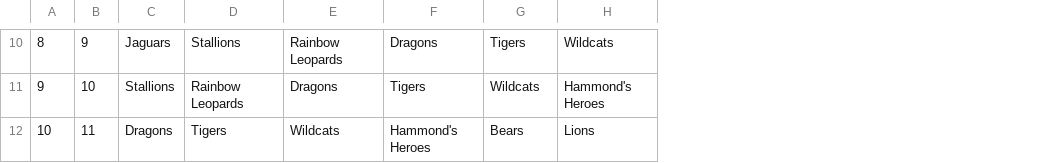
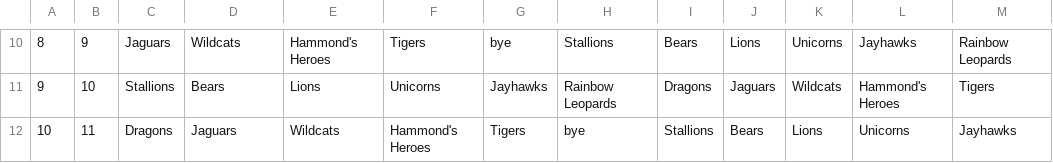
Before and after one commit to e-karr/python-scheduler, a CSV file: output/schedule.csv, drawn as a sheet; only a part is shown, gaps mark what is left out; the diff covers the shown part only; the diff names each change by its address in the sheet, - before the commit and + after, or states it on an @@ line.

```diff
--- a/output/schedule.csv
+++ b/output/schedule.csv
+column I, rows 10-12: Bears | Dragons | Stallions
+column J, rows 10-12: Lions | Jaguars | Bears
+column K, rows 10-12: Unicorns | Wildcats | Lions
+column L, rows 10-12: Jayhawks | Hammond's Heroes | Unicorns
+column M, rows 10-12: Rainbow Leopards | Tigers | Jayhawks
-D10: Stallions
+D10: Wildcats
-E10: Rainbow Leopards
+E10: Hammond's Heroes
-F10: Dragons
+F10: Tigers
-G10: Tigers
+G10: bye
-H10: Wildcats
+H10: Stallions
-D11: Rainbow Leopards
+D11: Bears
-E11: Dragons
+E11: Lions
-F11: Tigers
+F11: Unicorns
-G11: Wildcats
+G11: Jayhawks
-H11: Hammond's Heroes
+H11: Rainbow Leopards
-D12: Tigers
+D12: Jaguars
-G12: Bears
+G12: Tigers
-H12: Lions
+H12: bye
```
Also changed, not shown: 27 edited cells elsewhere in this file, 2 other files.
